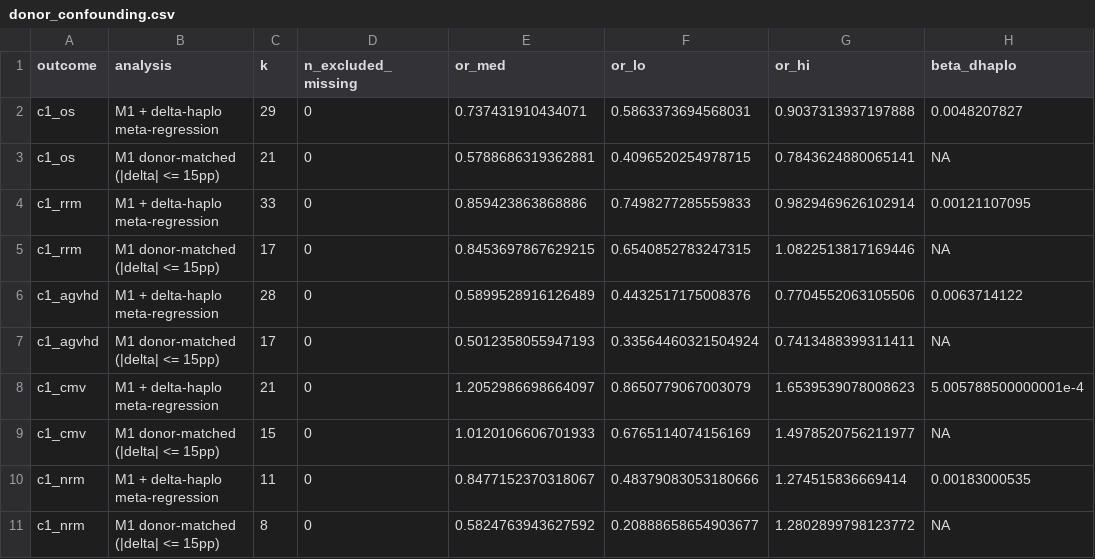
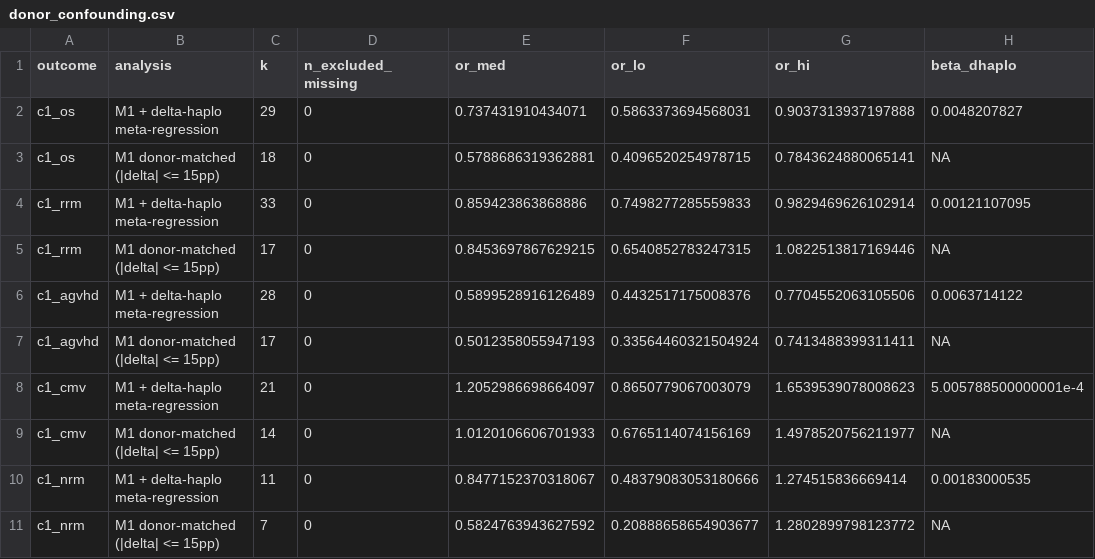
Before and after one commit to lewis-id-lab/ptcy-infection, a CSV file: data/models/donor_confounding.csv, drawn as a sheet; only a part is shown; the diff names each change by its address in the sheet, - before the commit and + after, or states it on an @@ line.

```diff
--- a/data/models/donor_confounding.csv
+++ b/data/models/donor_confounding.csv
-C3 (k): 21
+C3 (k): 18
-C9 (k): 15
+C9 (k): 14
-C11 (k): 8
+C11 (k): 7
```
Also changed, not shown: data/models/outcome_flow.csv, 8 other files.
